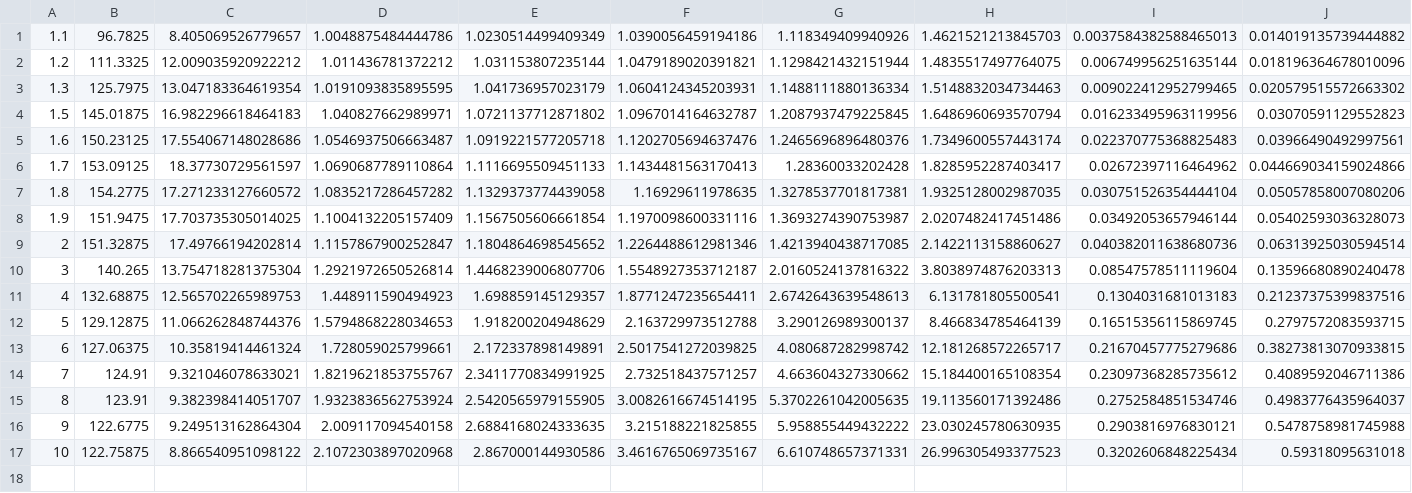
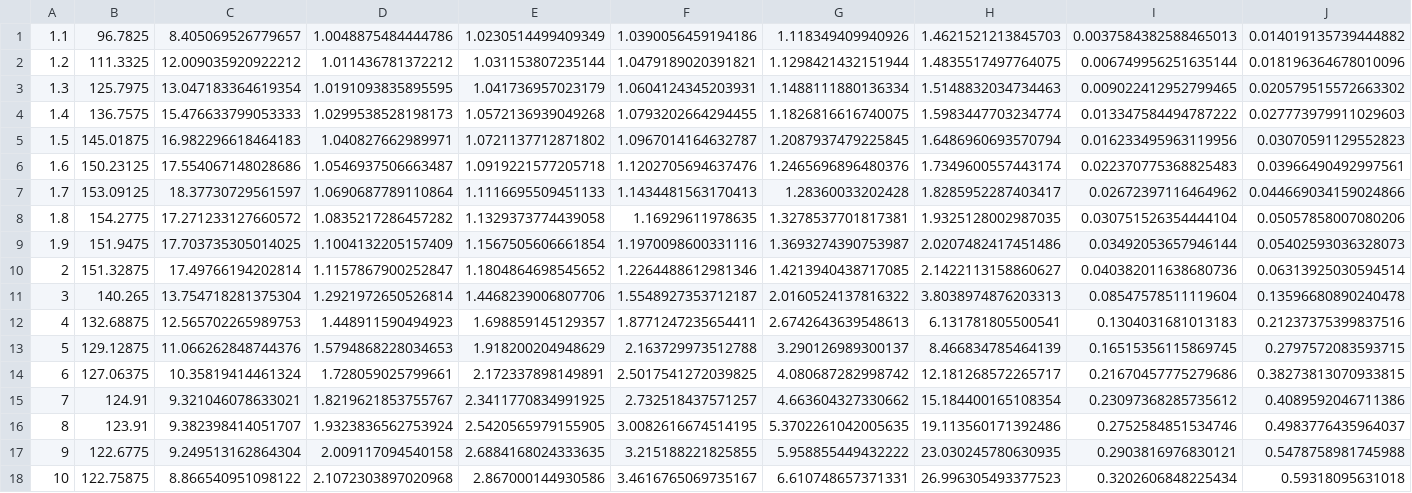
Before and after one commit to safwanhossain/regression_equilibrium, a CSV file: experiment_results/sweep_p.csv, drawn as a sheet; only a part is shown; rows hold the shown columns only; the diff names each change by its address in the sheet, - before the commit and + after, or states it on an @@ line.

Commit message:
adding experiment results

```diff
--- a/experiment_results/sweep_p.csv
+++ b/experiment_results/sweep_p.csv
+row 4: 1.4 | 136.7575 | 15.476633799053333 | 1.0299538528198173 | 1.0572136939049268 | 1.0793202664294455 | 1.1826816616740075 | 1.5983447703234774 | 0.013347584494787222 | 0.027773979911029603
```
